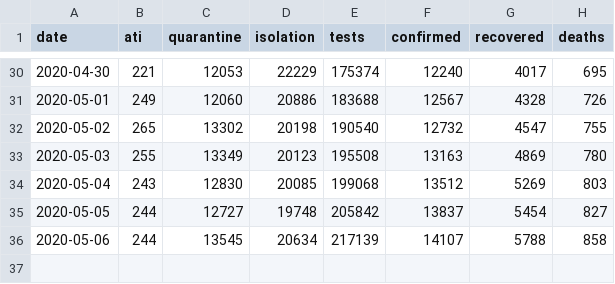
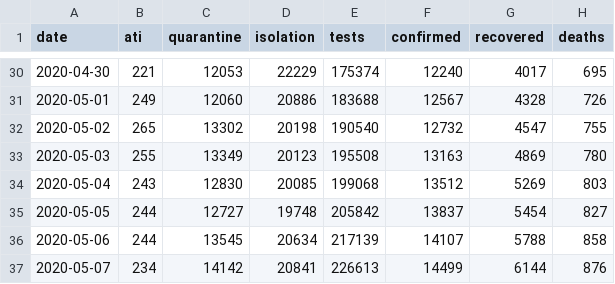
Before and after one commit to gabrielpreda/covid_19_ro, a CSV file: ro_covid_19_time_series/ro_covid_19_country_data_time_series.csv, drawn as a sheet; only a part is shown, gaps mark what is left out.

Commit message:
daily update + code update covid-19-ro: changed in site structure

```diff
--- a/ro_covid_19_time_series/ro_covid_19_country_data_time_series.csv
+++ b/ro_covid_19_time_series/ro_covid_19_country_data_time_series.csv
@@ -36 +36,2 @@ date,ati,quarantine,isolation,tests,confirmed,recovered,deaths
 2020-05-06,244,13545,20634,217139,14107,5788,858
+2020-05-07,234,14142,20841,226613,14499,6144,876
```
Also changed, not shown: 1 other file.
